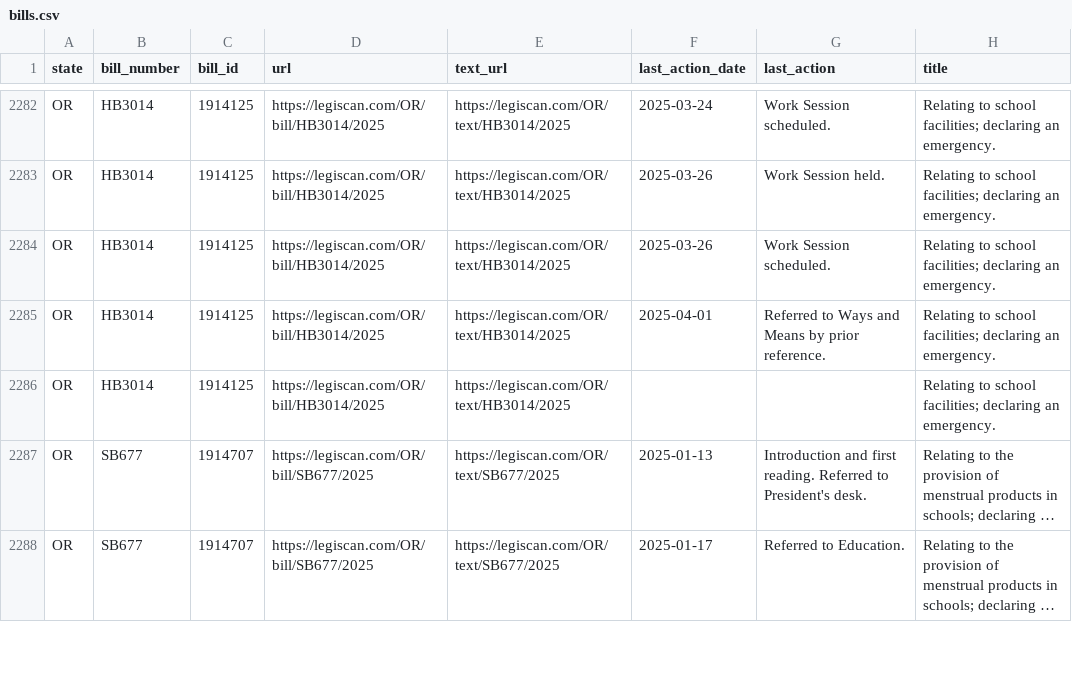
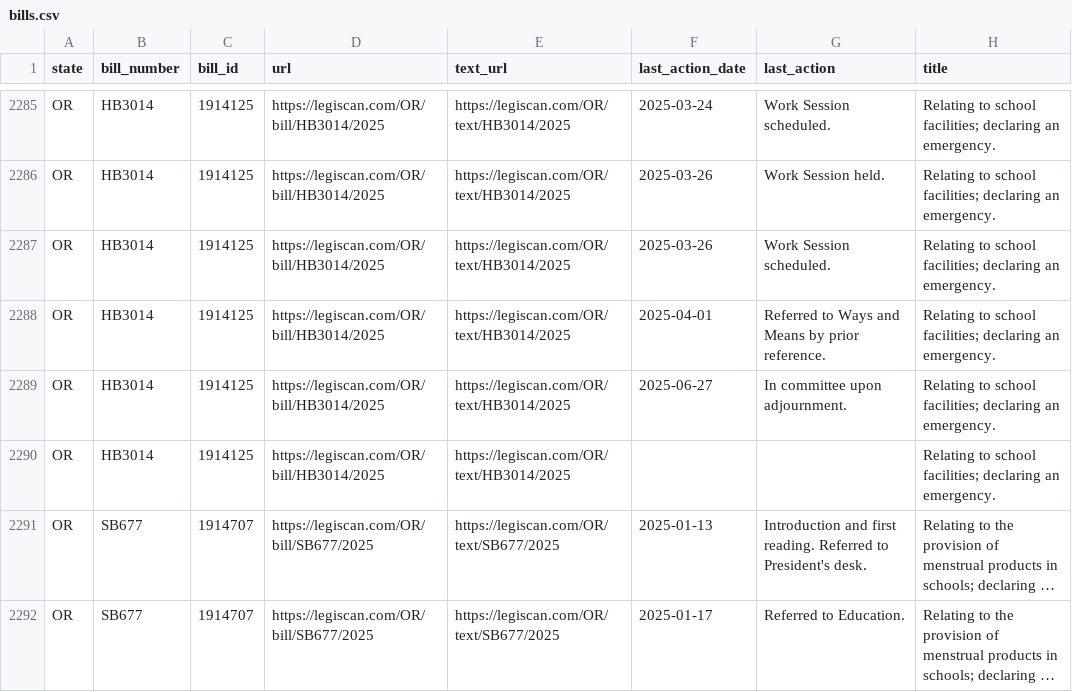
Before and after one commit to edmundmiller/periodic_legislation, a CSV file: sources/legiscan/bills.csv, drawn as a sheet; only a part is shown, gaps mark what is left out; long unchanged cells end in …; the diff covers the shown part only.

```diff
--- a/sources/legiscan/bills.csv
+++ b/sources/legiscan/bills.csv
@@ -2285,2 +2288,3 @@ OR,HB3014,1914125,https://legiscan.com/OR/bill/HB3014/2025,https://legiscan.com/
 OR,HB3014,1914125,https://legiscan.com/OR/bill/HB3014/2025,https://legiscan.com/OR/text/HB3014/2025,2025-04-01,Referred to Ways and Means by prior reference.,Relating to school facilities; declaring an emergency.
+OR,HB3014,1914125,https://legiscan.com/OR/bill/HB3014/2025,https://legiscan.com/OR/text/HB3014/2025,2025-06-27,In committee upon adjournment.,Relating to school facilities; declaring an emergency.
 OR,HB3014,1914125,https://legiscan.com/OR/bill/HB3014/2025,https://legiscan.com/OR/text/HB3014/2025,,,Relating to school facilities; declaring an emergency.
```
Also changed, not shown: 13 added rows and 43 moved rows elsewhere in this file.
